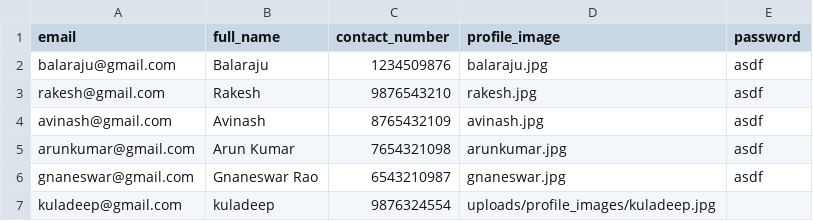
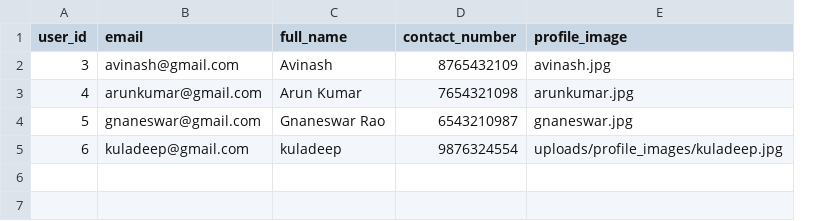
Before and after one commit to Balaraju2007/E-Commerce, a CSV file: fastapi/app/csv_files/Users.csv, drawn as a sheet; removed rows and columns are numbered as before the commit, all else as after; the diff names each change by its address in the sheet, - before the commit and + after, or states it on an @@ line.

Commit message:
added the passive delete feature in users table

```diff
--- a/fastapi/app/csv_files/Users.csv
+++ b/fastapi/app/csv_files/Users.csv
+column A (user_id), rows 2-5: 3 | 4 | 5 | 6
-column E (password), rows 4-6: all asdf
-row 2: balaraju@gmail.com | Balaraju | 1234509876 | balaraju.jpg | asdf
-row 3: rakesh@gmail.com | Rakesh | 9876543210 | rakesh.jpg | asdf
```
Also changed, not shown: 4 other files.
